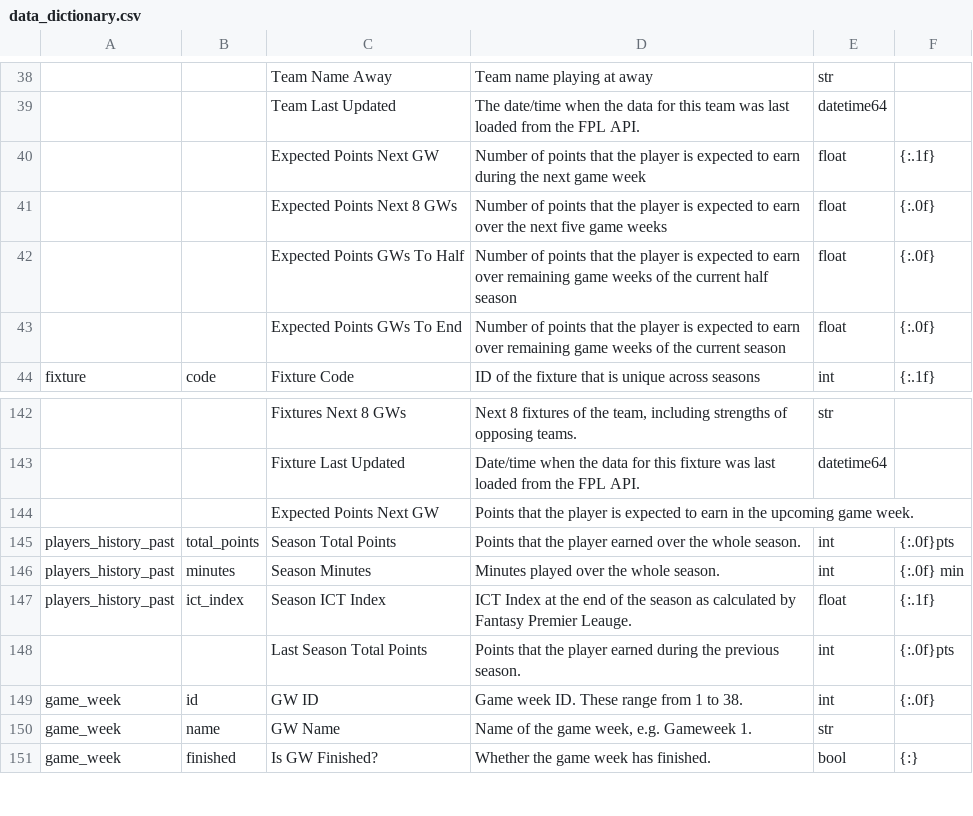
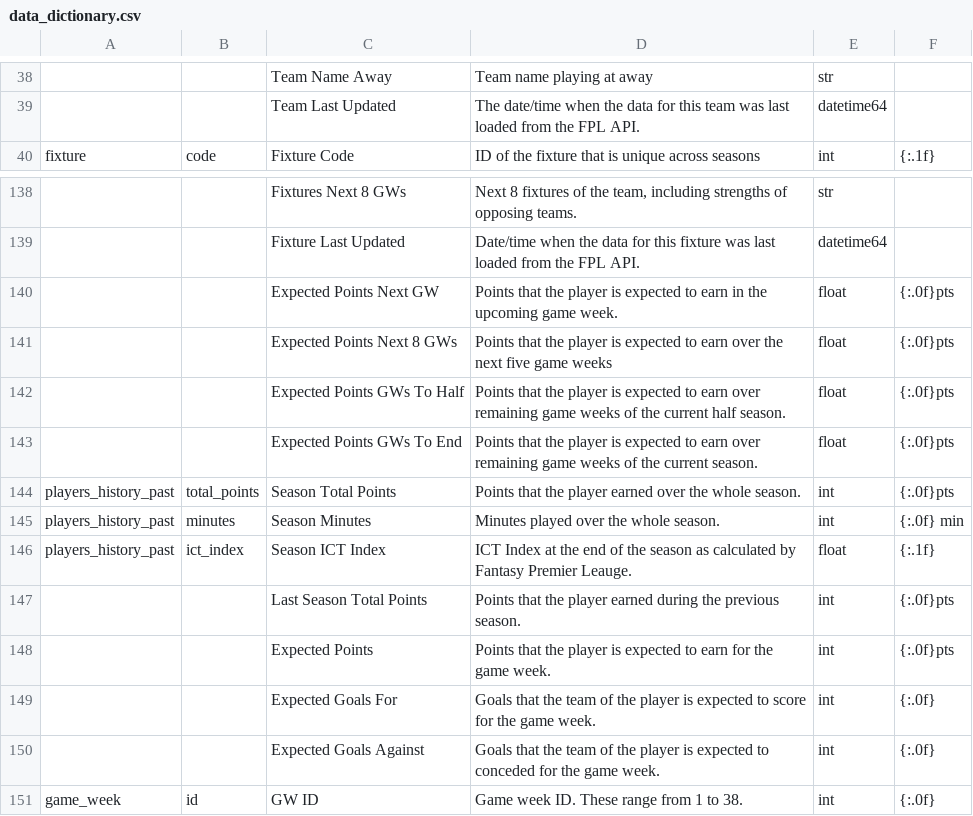
Before and after one commit to 177arc/fpl-data, a CSV file: data/data_dictionary.csv, drawn as a sheet; only a part is shown, gaps mark what is left out; the shorter side is filled out with more unchanged rows; removed rows and columns are numbered as before the commit, all else as after; the diff names each change by its address in the sheet, - before the commit and + after, or states it on an @@ line.

```diff
--- a/data/data_dictionary.csv
+++ b/data/data_dictionary.csv
-row 40:  |  | Expected Points Next GW | Number of points that the player is expected to earn during the next game week | float | {:.1f}
-row 41:  |  | Expected Points Next 8 GWs | Number of points that the player is expected to earn over the next five game weeks | float | {:.0f}
-row 42:  |  | Expected Points GWs To Half | Number of points that the player is expected to earn over remaining game weeks of the current half season | float | {:.0f}
-row 43:  |  | Expected Points GWs To End | Number of points that the player is expected to earn over remaining game weeks of the current season | float | {:.0f}
-E140: (empty)
+E140: float
-F140: (empty)
+F140: {:.0f}pts
+row 141:  |  | Expected Points Next 8 GWs | Points that the player is expected to earn over the next five game weeks | float | {:.0f}pts
+row 142:  |  | Expected Points GWs To Half | Points that the player is expected to earn over remaining game weeks of the current half season. | float | {:.0f}pts
+row 143:  |  | Expected Points GWs To End | Points that the player is expected to earn over remaining game weeks of the current season. | float | {:.0f}pts
+row 148:  |  | Expected Points | Points that the player is expected to earn for the game week. | int | {:.0f}pts
+row 149:  |  | Expected Goals For | Goals that the team of the player is expected to score for the game week. | int | {:.0f}
+row 150:  |  | Expected Goals Against | Goals that the team of the player is expected to conceded for the game week. | int | {:.0f}
```
Also changed, not shown: 3 other files.
